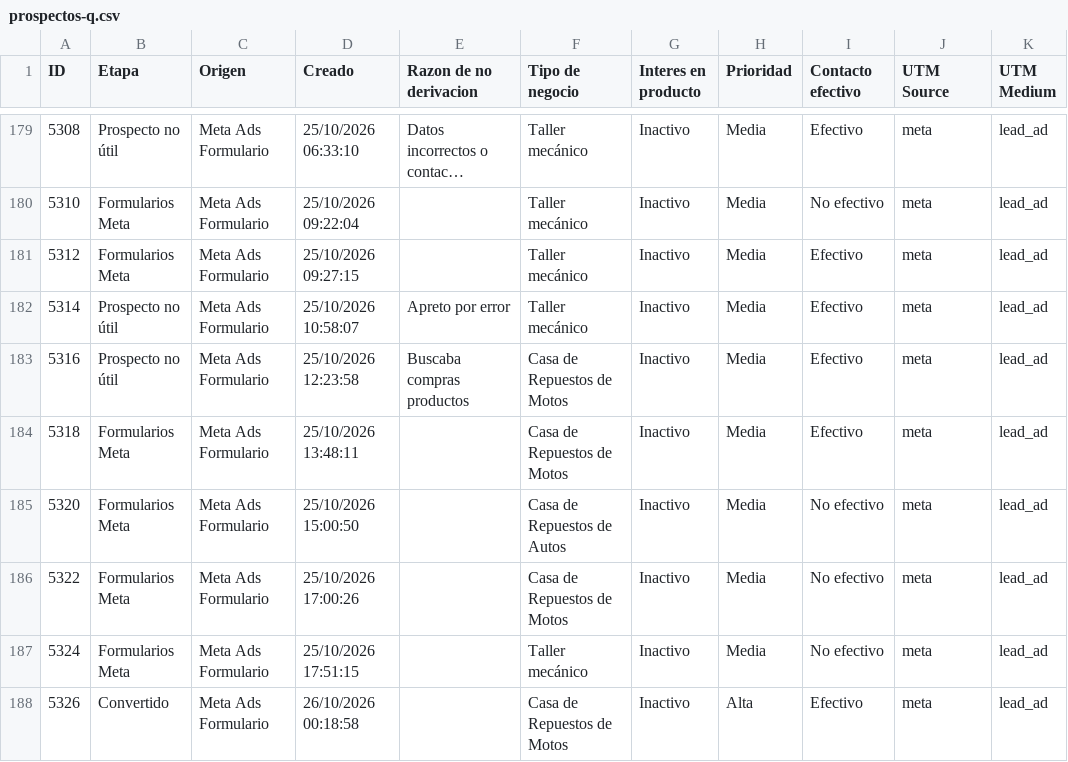
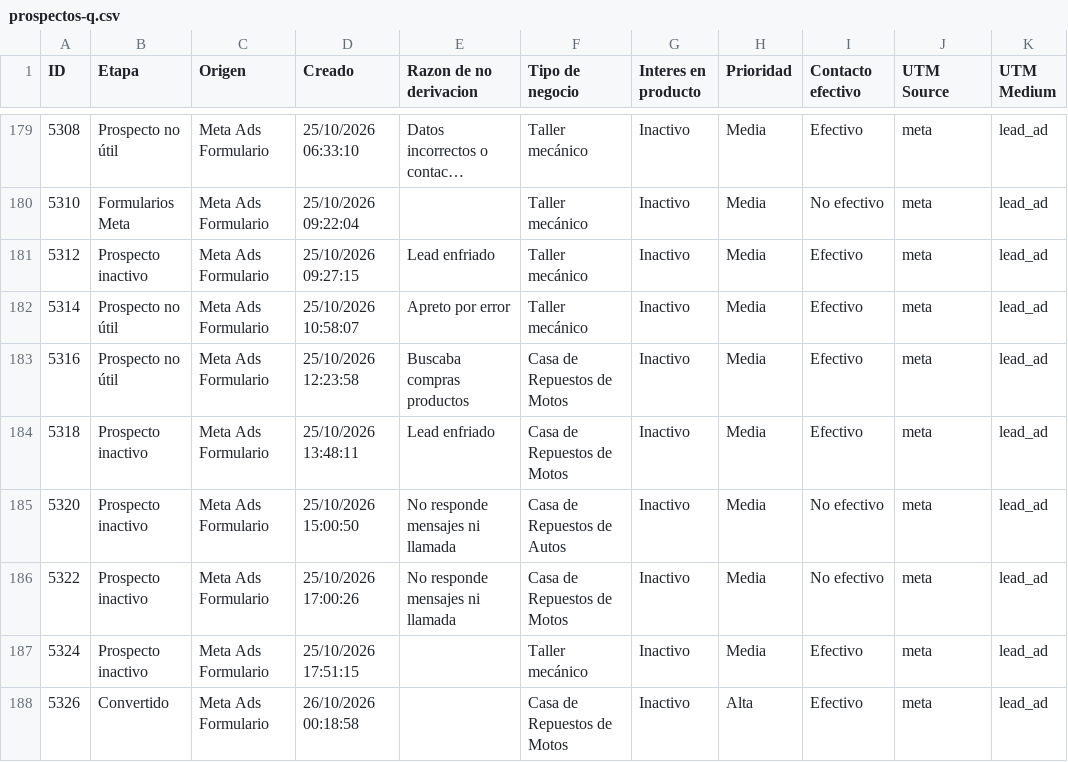
Before and after one commit to joanavillarreal/growth-lupa, a CSV file: meta/datos/crm/panel/prospectos-q.csv, drawn as a sheet; only a part is shown, gaps mark what is left out; long unchanged cells end in …; the diff covers the shown part only; the diff names each change by its address in the sheet, - before the commit and + after, or states it on an @@ line.

```diff
--- a/meta/datos/crm/panel/prospectos-q.csv
+++ b/meta/datos/crm/panel/prospectos-q.csv
-B181 (Etapa): Formularios Meta
+B181 (Etapa): Prospecto inactivo
-E181 (Razon de no derivacion): (empty)
+E181 (Razon de no derivacion): Lead enfriado
-B184:B187 (Etapa): Formularios Meta
+B184:B187 (Etapa): Prospecto inactivo
-E184 (Razon de no derivacion): (empty)
+E184 (Razon de no derivacion): Lead enfriado
-E185:E186 (Razon de no derivacion): (empty)
+E185:E186 (Razon de no derivacion): No responde mensajes ni llamada
-I187 (Contacto efectivo): No efectivo
+I187 (Contacto efectivo): Efectivo
```
Also changed, not shown: 3 added rows and 21 edited cells elsewhere in this file, 20 other files.
